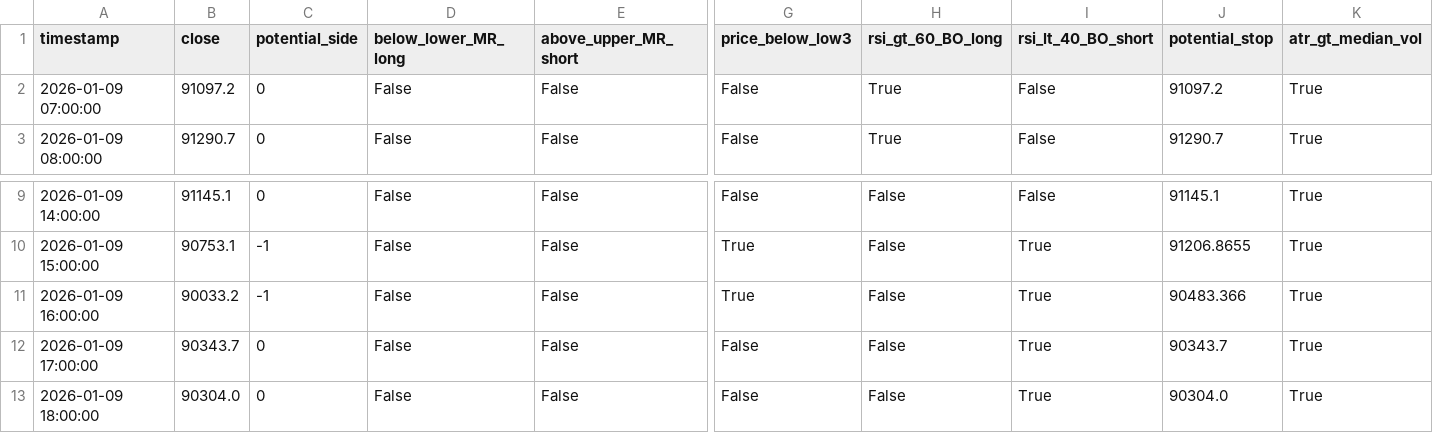
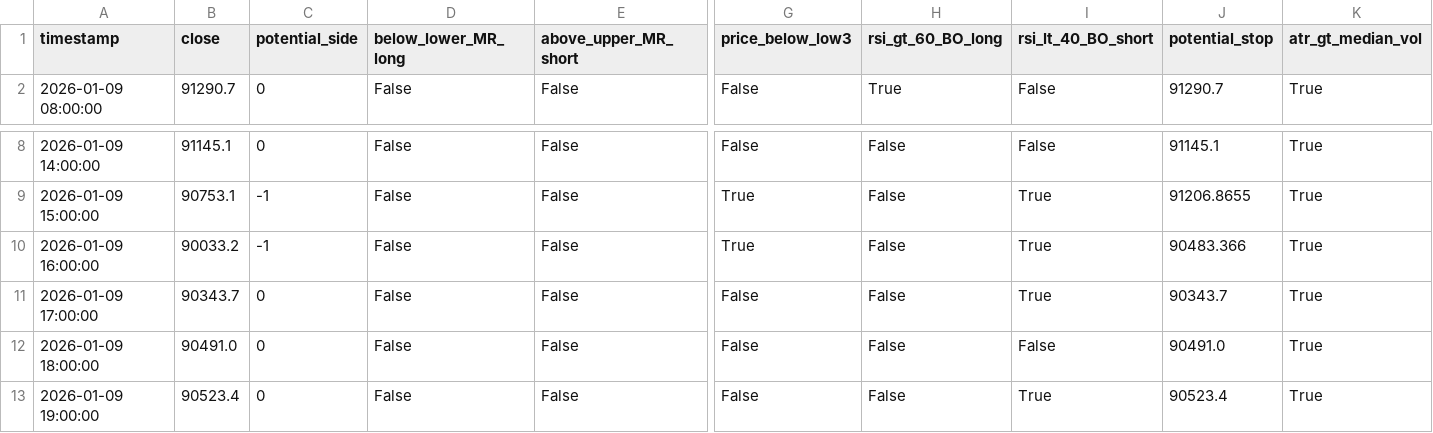
Before and after one commit to ha0zh/btc-db-v3-cron, a CSV file: backtest_results/conditions.csv, drawn as a sheet; only a part is shown, gaps mark what is left out; removed rows and columns are numbered as before the commit, all else as after; rows hold the shown columns only; the diff names each change by its address in the sheet, - before the commit and + after, or states it on an @@ line.

```diff
--- a/backtest_results/conditions.csv
+++ b/backtest_results/conditions.csv
-row 2: 2026-01-09 07:00:00 | 91097.2 | 0 | False | False | False | True | False | 91097.2 | True
-B12 (close): 90304.0
+B12 (close): 90491.0
-I12 (rsi_lt_40_BO_short): True
+I12 (rsi_lt_40_BO_short): False
-J12 (potential_stop): 90304.0
+J12 (potential_stop): 90491.0
+row 13: 2026-01-09 19:00:00 | 90523.4 | 0 | False | False | False | False | True | 90523.4 | True
```
Also changed, not shown: backtest_results/indicators.csv, 3 other files.
